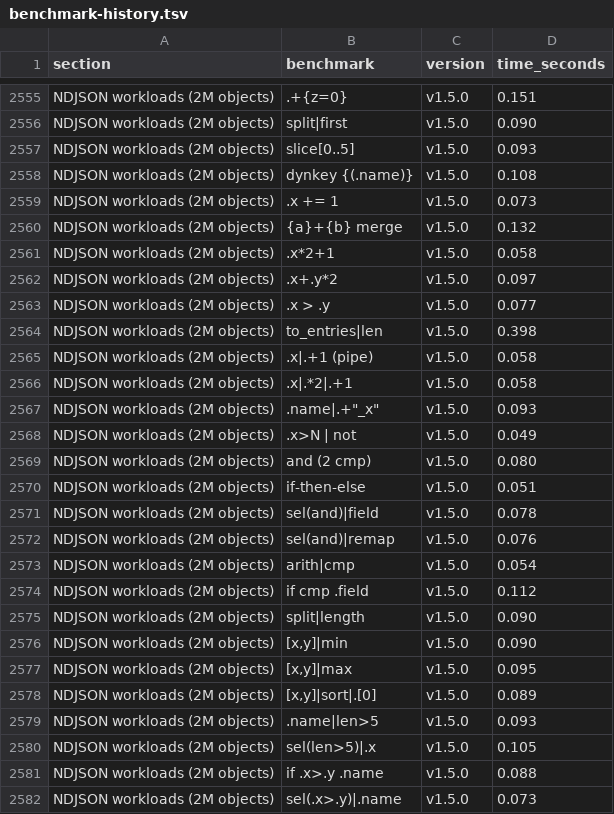
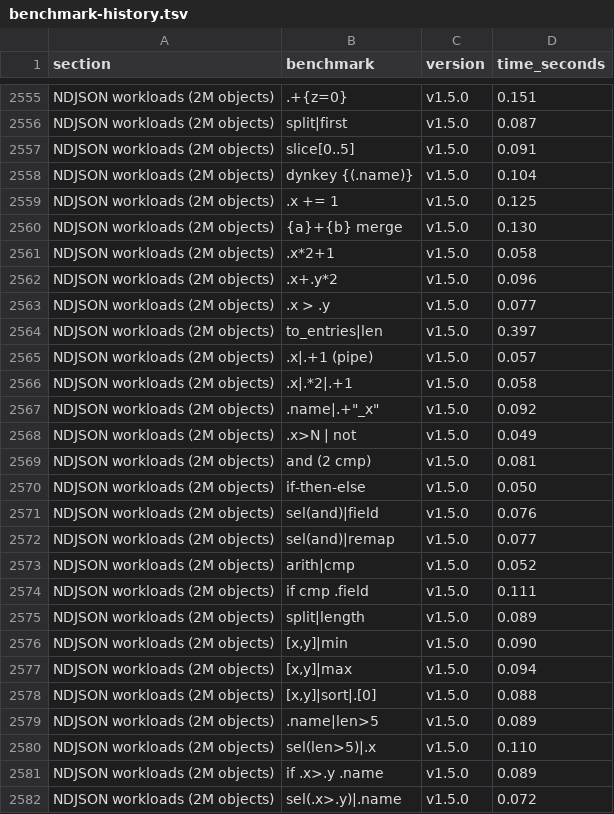
Before and after one commit to m5d215/jq-jit, a TSV file: docs/benchmark-history.tsv, drawn as a sheet; only a part is shown, gaps mark what is left out; the diff covers the shown part only; the diff names each change by its address in the sheet, - before the commit and + after, or states it on an @@ line.

```diff
--- a/docs/benchmark-history.tsv
+++ b/docs/benchmark-history.tsv
-D2556 (time_seconds): 0.090
+D2556 (time_seconds): 0.087
-D2557 (time_seconds): 0.093
+D2557 (time_seconds): 0.091
-D2558 (time_seconds): 0.108
+D2558 (time_seconds): 0.104
-D2559 (time_seconds): 0.073
+D2559 (time_seconds): 0.125
-D2560 (time_seconds): 0.132
+D2560 (time_seconds): 0.130
-D2562 (time_seconds): 0.097
+D2562 (time_seconds): 0.096
-D2564 (time_seconds): 0.398
+D2564 (time_seconds): 0.397
-D2565 (time_seconds): 0.058
+D2565 (time_seconds): 0.057
-D2567 (time_seconds): 0.093
+D2567 (time_seconds): 0.092
-D2569 (time_seconds): 0.080
+D2569 (time_seconds): 0.081
-D2570 (time_seconds): 0.051
+D2570 (time_seconds): 0.050
-D2571 (time_seconds): 0.078
+D2571 (time_seconds): 0.076
-D2572 (time_seconds): 0.076
+D2572 (time_seconds): 0.077
-D2573 (time_seconds): 0.054
+D2573 (time_seconds): 0.052
-D2574 (time_seconds): 0.112
+D2574 (time_seconds): 0.111
-D2575 (time_seconds): 0.090
+D2575 (time_seconds): 0.089
-D2577 (time_seconds): 0.095
+D2577 (time_seconds): 0.094
-D2578 (time_seconds): 0.089
+D2578 (time_seconds): 0.088
-D2579 (time_seconds): 0.093
+D2579 (time_seconds): 0.089
-D2580 (time_seconds): 0.105
+D2580 (time_seconds): 0.110
-D2581 (time_seconds): 0.088
+D2581 (time_seconds): 0.089
-D2582 (time_seconds): 0.073
+D2582 (time_seconds): 0.072
```
Also changed, not shown: 162 edited cells elsewhere in this file, 1 other file.
